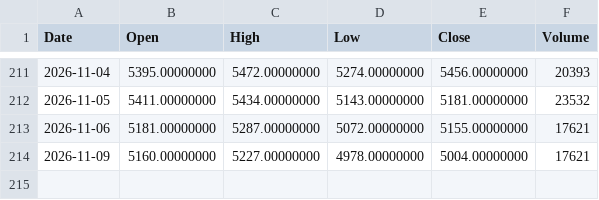
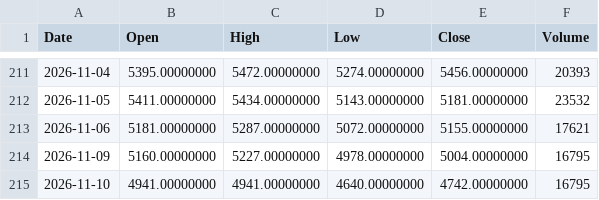
Before and after one commit to originaonxi/nse-value-lens, a CSV file: data/global_prices/CC_F.csv, drawn as a sheet; only a part is shown, gaps mark what is left out.

```diff
--- a/data/global_prices/CC_F.csv
+++ b/data/global_prices/CC_F.csv
@@ -213,2 +213,3 @@ Date,Open,High,Low,Close,Volume
 2026-11-06,5181.00000000,5287.00000000,5072.00000000,5155.00000000,17621
-2026-11-09,5160.00000000,5227.00000000,4978.00000000,5004.00000000,17621
+2026-11-09,5160.00000000,5227.00000000,4978.00000000,5004.00000000,16795
+2026-11-10,4941.00000000,4941.00000000,4640.00000000,4742.00000000,16795
```
Also changed, not shown: data/global_prices/GC_F.csv, data/global_prices/PL_F.csv, 24 other files.
